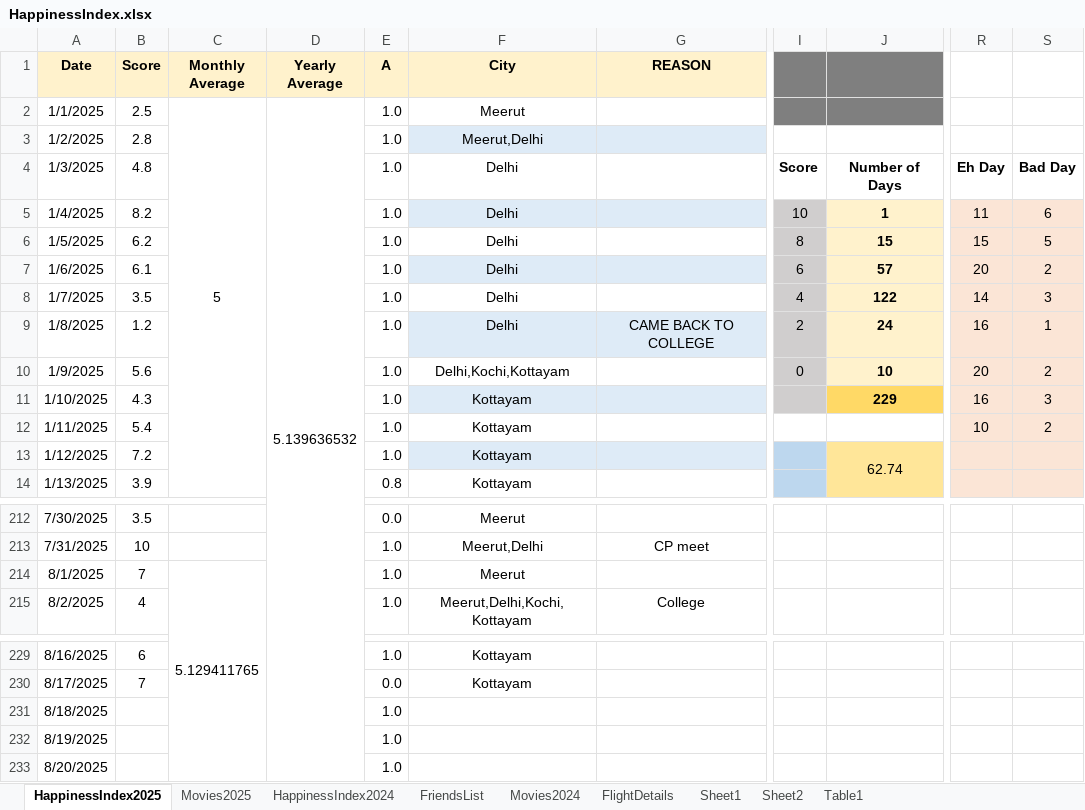
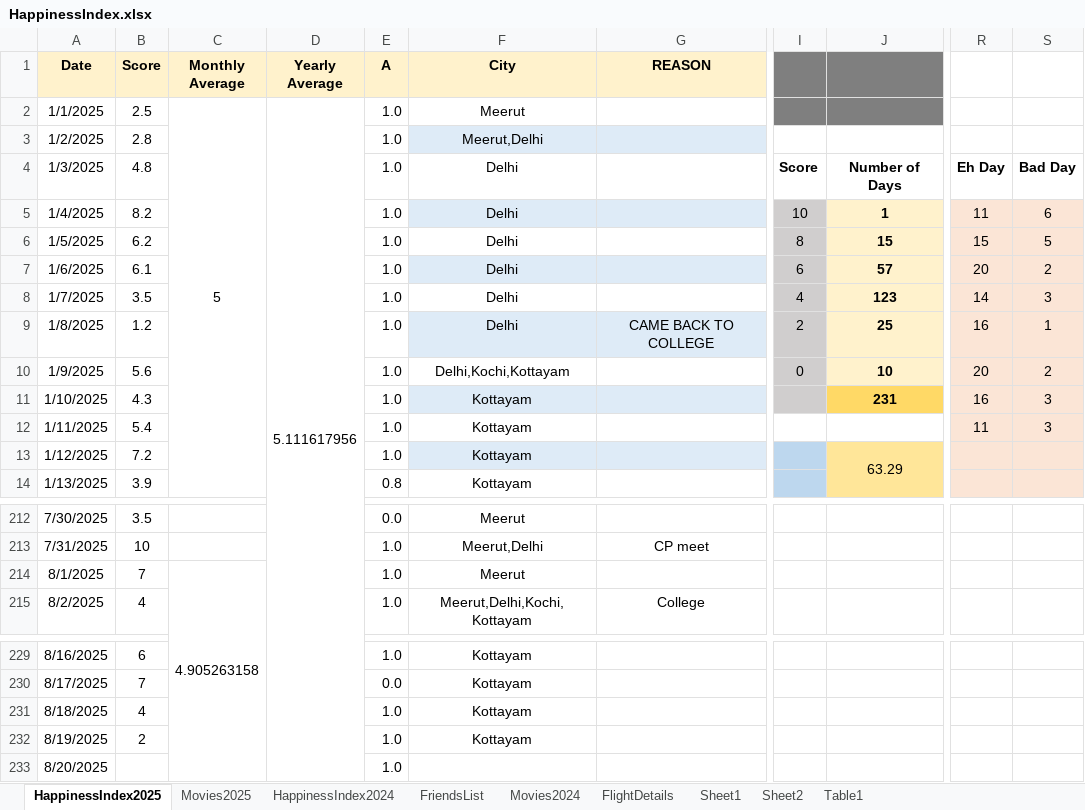
Before and after one commit to Abhinav-1708/Happiness-Index, an Excel workbook: HappinessIndex.xlsx, sheet HappinessIndex2025, drawn as a sheet; only a part is shown, gaps mark what is left out; values as stored, in another font and other column widths than the file's, no borders; charts and pictures and conditional formats not drawn; the diff names each change by its address in the sheet, - before the commit and + after, or states it on an @@ line.

Commit message:
Automated daily backup

```diff
--- a/HappinessIndex.xlsx (sheet HappinessIndex2025)
+++ b/HappinessIndex.xlsx (sheet HappinessIndex2025)
-D2 (Yearly Average): 5.139636532
+D2 (Yearly Average): 5.111617956
-J8: 122
+J8: 123
-J9: 24
+J9: 25
-J11: 229
+J11: 231
-R12: 10
+R12: 11
-S12: 2
+S12: 3
-J13: 62.74
+J13: 63.29
-C214 (Monthly Average): 5.129411765
+C214 (Monthly Average): 4.905263158
-B231 (Score): (empty)
+B231 (Score): 4
-F231:F232 (City): (empty)
+F231:F232 (City): Kottayam
-B232 (Score): (empty)
+B232 (Score): 2
```
Also changed, not shown: charts or pictures.
